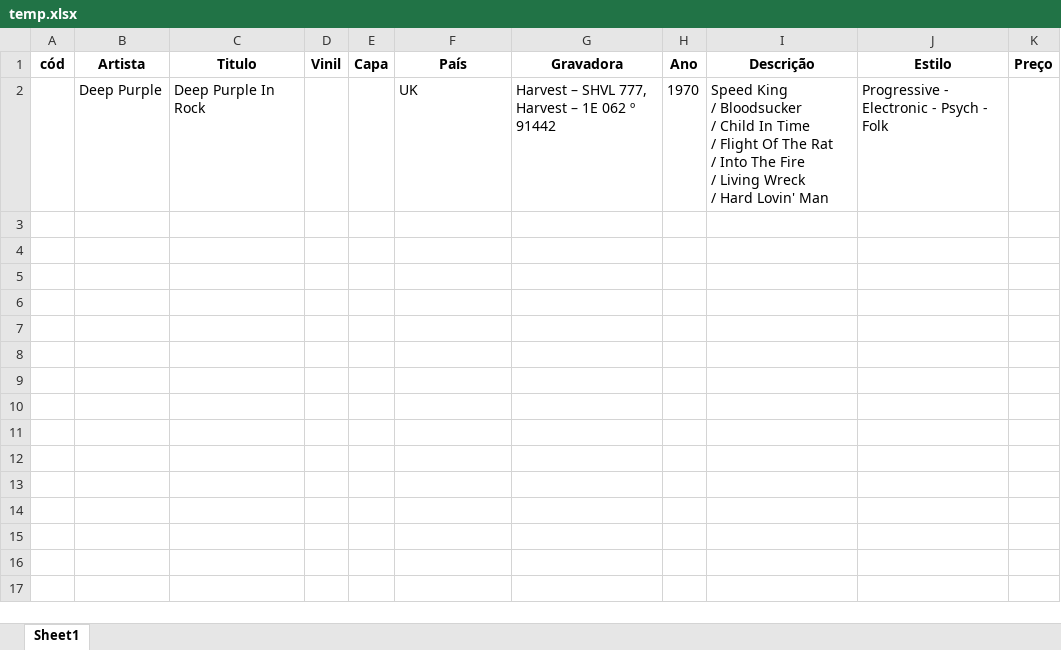
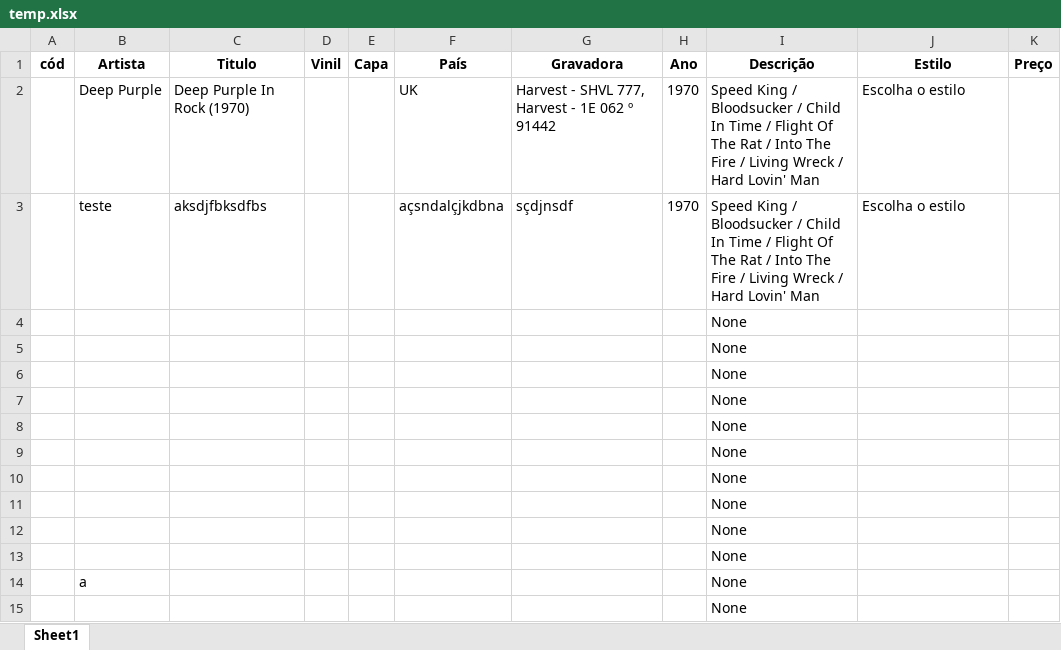
Before and after one commit to elemosjr/cadastro_melomano, an Excel workbook: cadastro_melomano/temp.xlsx, sheet Sheet1, drawn as a sheet; values as stored, in another font and other column widths than the file's, no borders; the diff names each change by its address in the sheet, - before the commit and + after, or states it on an @@ line.

```diff
--- a/cadastro_melomano/temp.xlsx (sheet Sheet1)
+++ b/cadastro_melomano/temp.xlsx (sheet Sheet1)
-C2 (Titulo): Deep Purple In Rock
+C2 (Titulo): Deep Purple In Rock (1970)
-G2 (Gravadora): Harvest – SHVL 777, Harvest – 1E 062 º 91442
+G2 (Gravadora): Harvest - SHVL 777, Harvest - 1E 062 º 91442
-I2 (Descrição): …Lovin' Man
+I2 (Descrição): …Lovin' Man
-J2 (Estilo): Progressive - Electronic - Psych - Folk
+J2 (Estilo): Escolha o estilo
+row 3:  | teste | aksdjfbksdfbs |  |  | açsndalçjkdbna | sçdjnsdf | 1970 | Speed King / Bloodsucker / Child In Time / Flight Of The Rat / Into The Fire / Living Wreck / Hard Lovin' Man | Escolha o estilo
+row 4:  |  |  |  |  |  |  |  | None
+row 5:  |  |  |  |  |  |  |  | None
+row 6:  |  |  |  |  |  |  |  | None
+row 7:  |  |  |  |  |  |  |  | None
+row 8:  |  |  |  |  |  |  |  | None
+row 9:  |  |  |  |  |  |  |  | None
+row 10:  |  |  |  |  |  |  |  | None
+row 11:  |  |  |  |  |  |  |  | None
+row 12:  |  |  |  |  |  |  |  | None
+row 13:  |  |  |  |  |  |  |  | None
+row 14:  | a |  |  |  |  |  |  | None
+row 15:  |  |  |  |  |  |  |  | None
```
Also changed, not shown: 5 other files.
